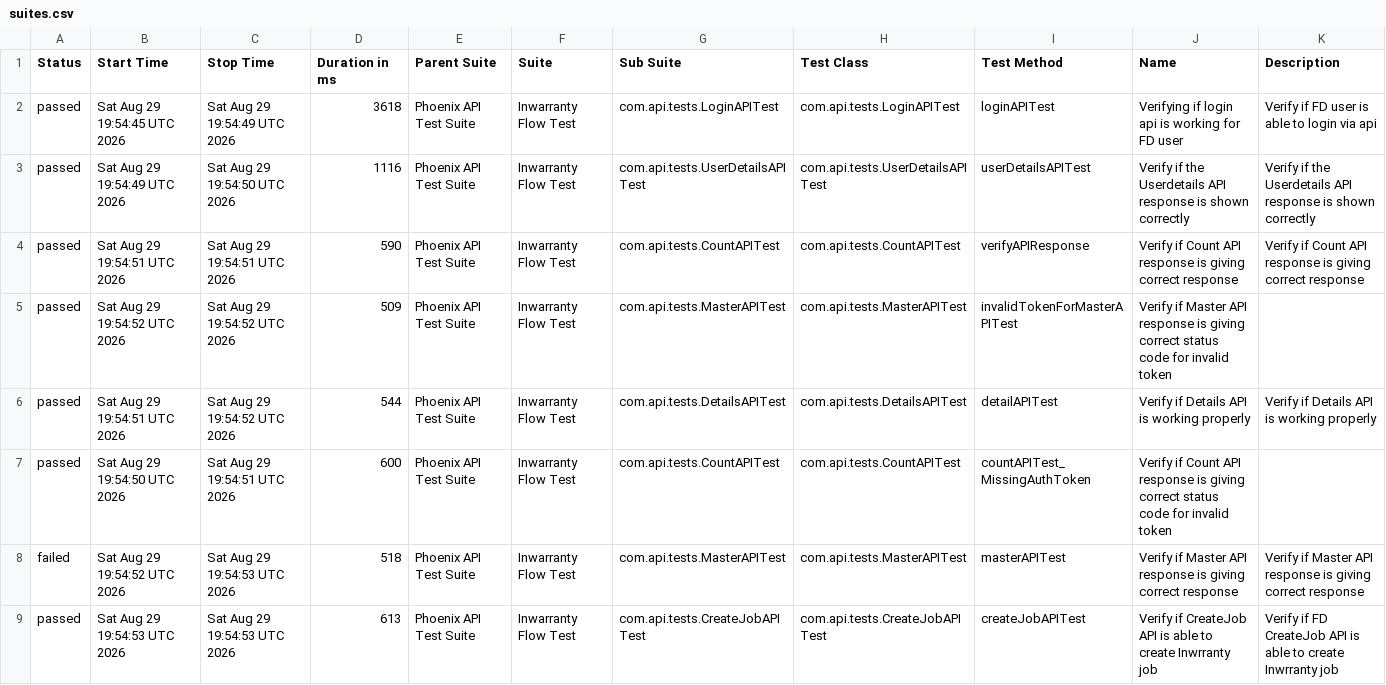
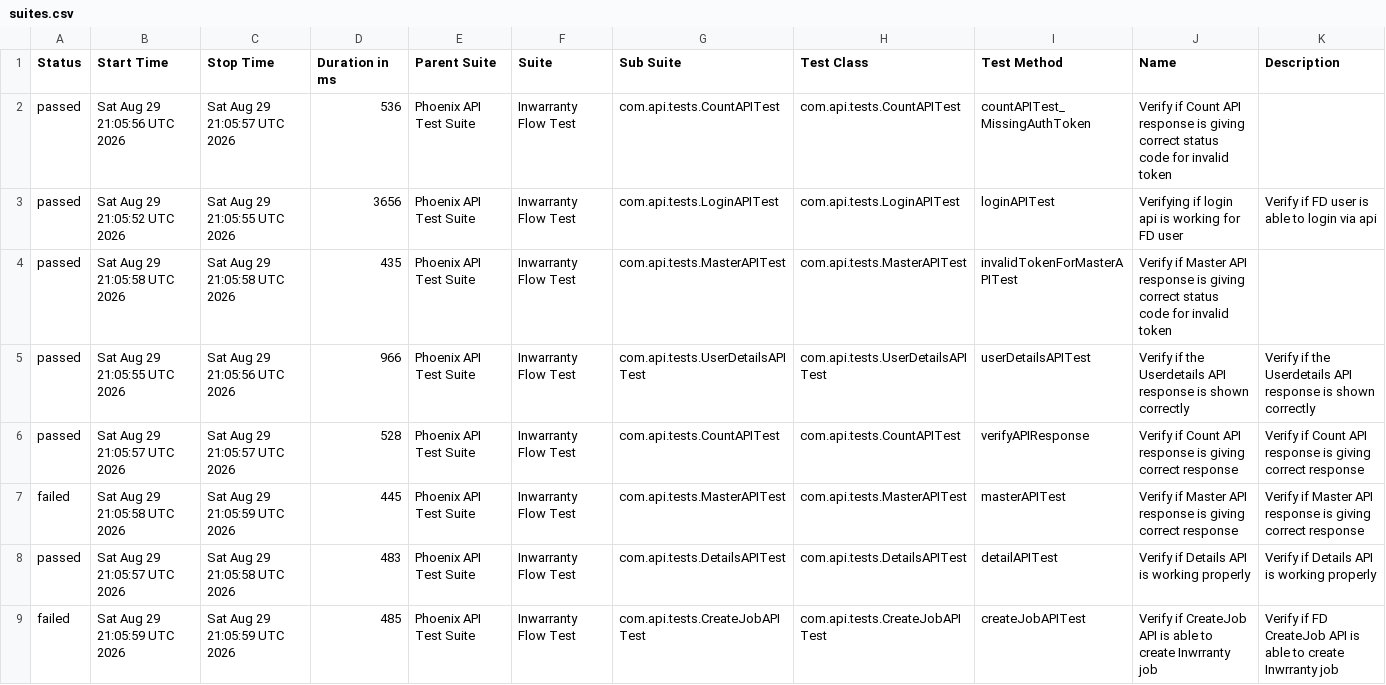
Before and after one commit to rounit/PhoenixTestAutomationFramework, a CSV file: data/suites.csv, drawn as a sheet.

```diff
--- a/data/suites.csv
+++ b/data/suites.csv
@@ -1,9 +1,9 @@
 "Status","Start Time","Stop Time","Duration in ms","Parent Suite","Suite","Sub Suite","Test Class","Test Method","Name","Description"
-"passed","Sat Aug 29 19:54:45 UTC 2026","Sat Aug 29 19:54:49 UTC 2026","3618","Phoenix API Test Suite","Inwarranty Flow Test","com.api.tests.LoginAPITest","com.api.tests.LoginAPITest","loginAPITest","Verifying if login api is working for FD user","Verify if FD user is able to login via api"
-"passed","Sat Aug 29 19:54:49 UTC 2026","Sat Aug 29 19:54:50 UTC 2026","1116","Phoenix API Test Suite","Inwarranty Flow Test","com.api.tests.UserDetailsAPITest","com.api.tests.UserDetailsAPITest","userDetailsAPITest","Verify if the Userdetails API response is shown correctly","Verify if the Userdetails API response is shown correctly"
-"passed","Sat Aug 29 19:54:51 UTC 2026","Sat Aug 29 19:54:51 UTC 2026","590","Phoenix API Test Suite","Inwarranty Flow Test","com.api.tests.CountAPITest","com.api.tests.CountAPITest","verifyAPIResponse","Verify if Count API response is giving correct response","Verify if Count API response is giving correct response"
-"passed","Sat Aug 29 19:54:52 UTC 2026","Sat Aug 29 19:54:52 UTC 2026","509","Phoenix API Test Suite","Inwarranty Flow Test","com.api.tests.MasterAPITest","com.api.tests.MasterAPITest","invalidTokenForMasterAPITest","Verify if Master API response is giving correct status code for invalid token",""
-"passed","Sat Aug 29 19:54:51 UTC 2026","Sat Aug 29 19:54:52 UTC 2026","544","Phoenix API Test Suite","Inwarranty Flow Test","com.api.tests.DetailsAPITest","com.api.tests.DetailsAPITest","detailAPITest","Verify if Details API is working properly","Verify if Details API is working properly"
-"passed","Sat Aug 29 19:54:50 UTC 2026","Sat Aug 29 19:54:51 UTC 2026","600","Phoenix API Test Suite","Inwarranty Flow Test","com.api.tests.CountAPITest","com.api.tests.CountAPITest","countAPITest_MissingAuthToken","Verify if Count API response is giving correct status code for invalid token",""
-"failed","Sat Aug 29 19:54:52 UTC 2026","Sat Aug 29 19:54:53 UTC 2026","518","Phoenix API Test Suite","Inwarranty Flow Test","com.api.tests.MasterAPITest","com.api.tests.MasterAPITest","masterAPITest","Verify if Master API response is giving correct response","Verify if Master API response is giving correct response"
-"passed","Sat Aug 29 19:54:53 UTC 2026","Sat Aug 29 19:54:53 UTC 2026","613","Phoenix API Test Suite","Inwarranty Flow Test","com.api.tests.CreateJobAPITest","com.api.tests.CreateJobAPITest","createJobAPITest","Verify if CreateJob API is able to create Inwrranty job","Verify if FD CreateJob API is able to create Inwrranty job"
+"passed","Sat Aug 29 21:05:56 UTC 2026","Sat Aug 29 21:05:57 UTC 2026","536","Phoenix API Test Suite","Inwarranty Flow Test","com.api.tests.CountAPITest","com.api.tests.CountAPITest","countAPITest_MissingAuthToken","Verify if Count API response is giving correct status code for invalid token",""
+"passed","Sat Aug 29 21:05:52 UTC 2026","Sat Aug 29 21:05:55 UTC 2026","3656","Phoenix API Test Suite","Inwarranty Flow Test","com.api.tests.LoginAPITest","com.api.tests.LoginAPITest","loginAPITest","Verifying if login api is working for FD user","Verify if FD user is able to login via api"
+"passed","Sat Aug 29 21:05:58 UTC 2026","Sat Aug 29 21:05:58 UTC 2026","435","Phoenix API Test Suite","Inwarranty Flow Test","com.api.tests.MasterAPITest","com.api.tests.MasterAPITest","invalidTokenForMasterAPITest","Verify if Master API response is giving correct status code for invalid token",""
+"passed","Sat Aug 29 21:05:55 UTC 2026","Sat Aug 29 21:05:56 UTC 2026","966","Phoenix API Test Suite","Inwarranty Flow Test","com.api.tests.UserDetailsAPITest","com.api.tests.UserDetailsAPITest","userDetailsAPITest","Verify if the Userdetails API response is shown correctly","Verify if the Userdetails API response is shown correctly"
+"passed","Sat Aug 29 21:05:57 UTC 2026","Sat Aug 29 21:05:57 UTC 2026","528","Phoenix API Test Suite","Inwarranty Flow Test","com.api.tests.CountAPITest","com.api.tests.CountAPITest","verifyAPIResponse","Verify if Count API response is giving correct response","Verify if Count API response is giving correct response"
+"failed","Sat Aug 29 21:05:58 UTC 2026","Sat Aug 29 21:05:59 UTC 2026","445","Phoenix API Test Suite","Inwarranty Flow Test","com.api.tests.MasterAPITest","com.api.tests.MasterAPITest","masterAPITest","Verify if Master API response is giving correct response","Verify if Master API response is giving correct response"
+"passed","Sat Aug 29 21:05:57 UTC 2026","Sat Aug 29 21:05:58 UTC 2026","483","Phoenix API Test Suite","Inwarranty Flow Test","com.api.tests.DetailsAPITest","com.api.tests.DetailsAPITest","detailAPITest","Verify if Details API is working properly","Verify if Details API is working properly"
+"failed","Sat Aug 29 21:05:59 UTC 2026","Sat Aug 29 21:05:59 UTC 2026","485","Phoenix API Test Suite","Inwarranty Flow Test","com.api.tests.CreateJobAPITest","com.api.tests.CreateJobAPITest","createJobAPITest","Verify if CreateJob API is able to create Inwrranty job","Verify if FD CreateJob API is able to create Inwrranty job"
```
Also changed, not shown: data/behaviors.csv, 58 other files.
